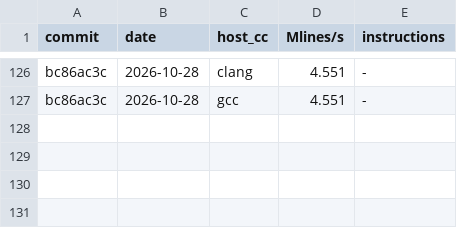
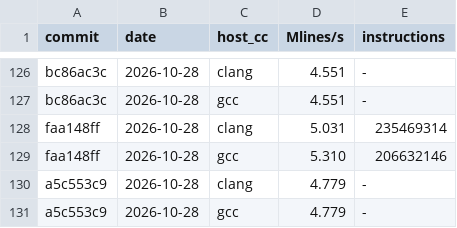
Before and after one commit to nordlow/tinycc, a TSV file: bench/pgo-history.tsv, drawn as a sheet; only a part is shown, gaps mark what is left out.

Commit message:
bench: record pgo-bench results for faa148ff and a5c553c9
The history only covers commits that touch the compiler sources, so
the commit that introduced the logging (faa148ff) and its base
(a5c553c9) were still missing.  Record both with clang and gcc.

a5c553c9 predates the ARCH fallback in the pgo target, so its PGO
binary contains AVX-512 instructions that Valgrind cannot decode; the
instruction count is recorded as "-".

```diff
--- a/bench/pgo-history.tsv
+++ b/bench/pgo-history.tsv
@@ -127 +127,5 @@ bc86ac3c	2026-10-28	clang	4.551	-
 bc86ac3c	2026-10-28	gcc	4.551	-
+faa148ff	2026-10-28	clang	5.031	235469314
+faa148ff	2026-10-28	gcc	5.310	206632146
+a5c553c9	2026-10-28	clang	4.779	-
+a5c553c9	2026-10-28	gcc	4.779	-
```
